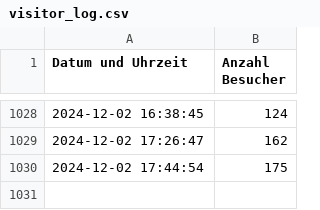
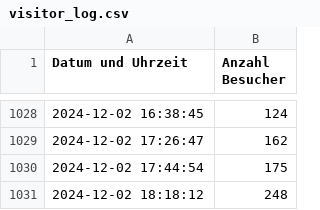
Before and after one commit to thomaspreisig/fitnesspark, a CSV file: visitor_log.csv, drawn as a sheet; only a part is shown, gaps mark what is left out; the diff names each change by its address in the sheet, - before the commit and + after, or states it on an @@ line.

```diff
--- a/visitor_log.csv
+++ b/visitor_log.csv
+row 1031: 2024-12-02 18:18:12 | 248
```
